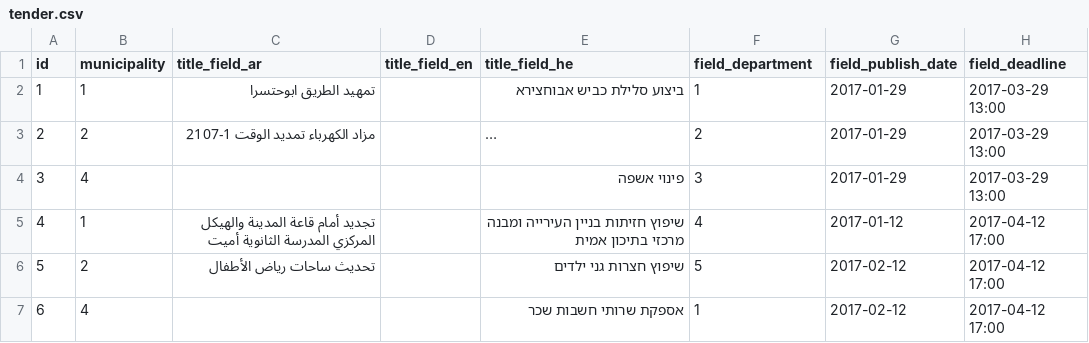
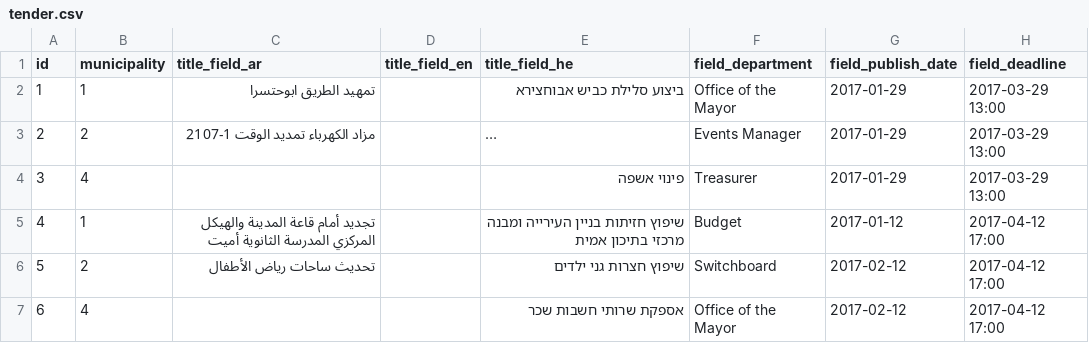
Before and after one commit to Gizra/Municipality, a CSV file: server/hedley/modules/custom/hedley_migrate/csv/tender.csv, drawn as a sheet; only a part is shown; long unchanged cells end in …; the diff names each change by its address in the sheet, - before the commit and + after, or states it on an @@ line.

Commit message:
Fix tender migration.

```diff
--- a/server/hedley/modules/custom/hedley_migrate/csv/tender.csv
+++ b/server/hedley/modules/custom/hedley_migrate/csv/tender.csv
-F2 (field_department): 1
+F2 (field_department): Office of the Mayor
-F3 (field_department): 2
+F3 (field_department): Events Manager
-F4 (field_department): 3
+F4 (field_department): Treasurer
-F5 (field_department): 4
+F5 (field_department): Budget
-F6 (field_department): 5
+F6 (field_department): Switchboard
-F7 (field_department): 1
+F7 (field_department): Office of the Mayor
```
